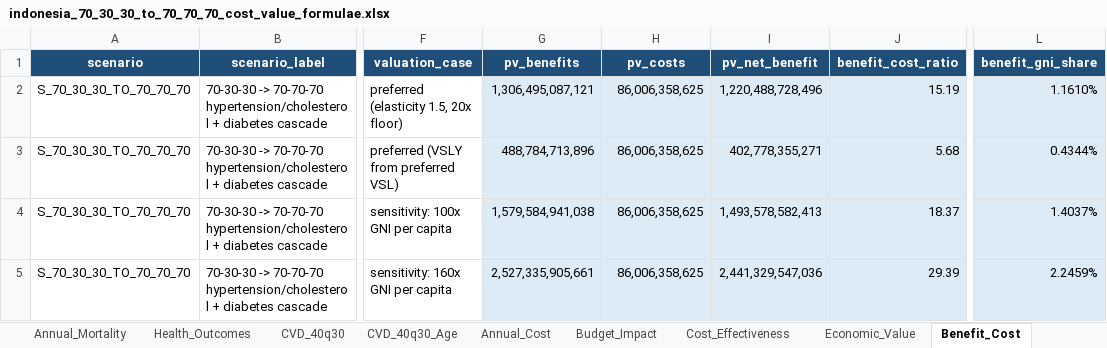
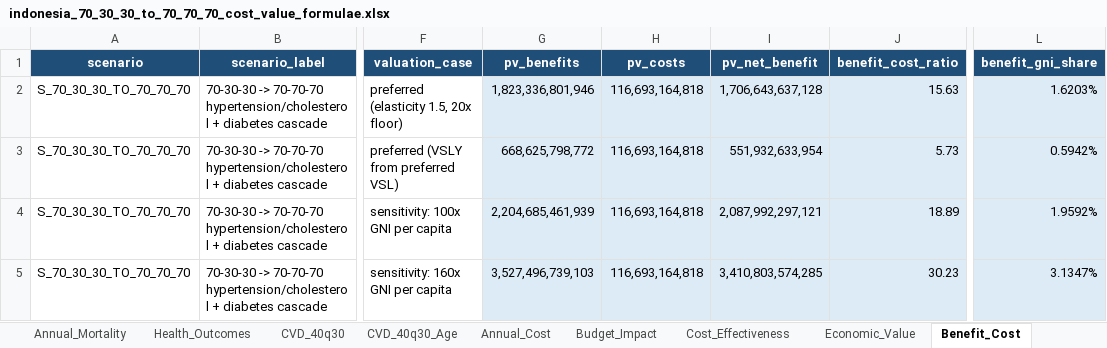
Before and after one commit to Disease-Control-Priorities/uw-wb-indonesia-ncd, an Excel workbook: output/70_30_30_to_70_70_70/indonesia_70_30_30_to_70_70_70_cost_value_formulae.xlsx, sheet Benefit_Cost, drawn as a sheet; only a part is shown, gaps mark what is left out; values as stored, in another font and other column widths than the file's, no borders; conditional formats not drawn; the diff names each change by its address in the sheet, - before the commit and + after, or states it on an @@ line.

```diff
--- a/output/70_30_30_to_70_70_70/indonesia_70_30_30_to_70_70_70_cost_value_formulae.xlsx (sheet Benefit_Cost)
+++ b/output/70_30_30_to_70_70_70/indonesia_70_30_30_to_70_70_70_cost_value_formulae.xlsx (sheet Benefit_Cost)
-G2 (pv_benefits): 1,306,495,087,121
+G2 (pv_benefits): 1,823,336,801,946
-H2:H5 (pv_costs): 86,006,358,625
+H2:H5 (pv_costs): 116,693,164,818
-I2 (pv_net_benefit): 1,220,488,728,496
+I2 (pv_net_benefit): 1,706,643,637,128
-J2 (benefit_cost_ratio): 15.19
+J2 (benefit_cost_ratio): 15.63
-L2 (benefit_gni_share): 1.1610%
+L2 (benefit_gni_share): 1.6203%
-G3 (pv_benefits): 488,784,713,896
+G3 (pv_benefits): 668,625,798,772
-I3 (pv_net_benefit): 402,778,355,271
+I3 (pv_net_benefit): 551,932,633,954
-J3 (benefit_cost_ratio): 5.68
+J3 (benefit_cost_ratio): 5.73
-L3 (benefit_gni_share): 0.4344%
+L3 (benefit_gni_share): 0.5942%
-G4 (pv_benefits): 1,579,584,941,038
+G4 (pv_benefits): 2,204,685,461,939
-I4 (pv_net_benefit): 1,493,578,582,413
+I4 (pv_net_benefit): 2,087,992,297,121
-J4 (benefit_cost_ratio): 18.37
+J4 (benefit_cost_ratio): 18.89
-L4 (benefit_gni_share): 1.4037%
+L4 (benefit_gni_share): 1.9592%
-G5 (pv_benefits): 2,527,335,905,661
+G5 (pv_benefits): 3,527,496,739,103
-I5 (pv_net_benefit): 2,441,329,547,036
+I5 (pv_net_benefit): 3,410,803,574,285
-J5 (benefit_cost_ratio): 29.39
+J5 (benefit_cost_ratio): 30.23
-L5 (benefit_gni_share): 2.2459%
+L5 (benefit_gni_share): 3.1347%
```
Also changed, not shown: sheet CVD_40q30_Age, sheet Annual_Mortality, sheet Annual_Cost, sheet Health_Outcomes, sheet Economic_Value, sheet CVD_40q30, 6 more sheets, data/indonesia_model_inputs.xlsx, 46 other files.
